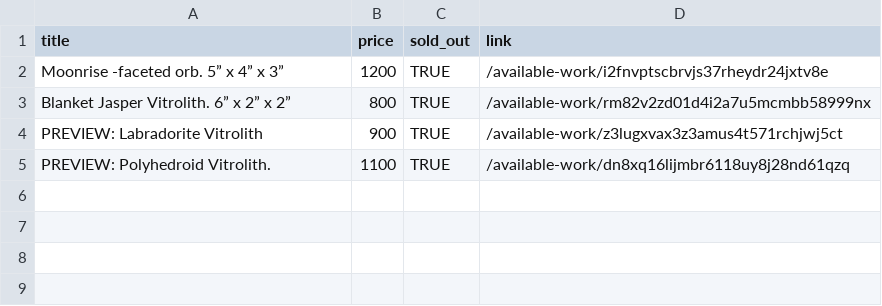
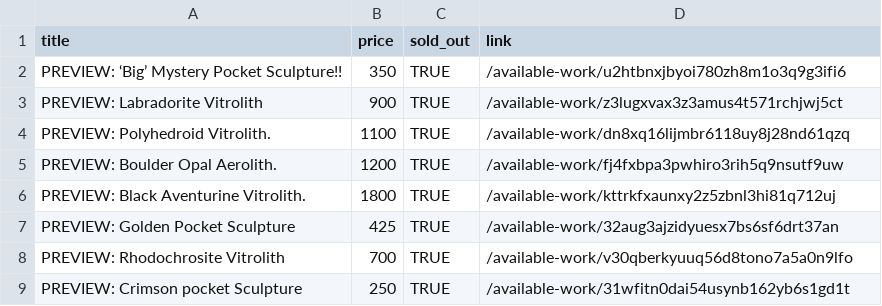
Before and after one commit to gaborcsardi/available-work, a CSV file: products.csv, drawn as a sheet; removed rows and columns are numbered as before the commit, all else as after; the diff names each change by its address in the sheet, - before the commit and + after, or states it on an @@ line.

```diff
--- a/products.csv
+++ b/products.csv
-row 2: Moonrise -faceted orb. 5” x 4” x 3” | 1200 | TRUE | /available-work/i2fnvptscbrvjs37rheydr24jxtv8e
-row 3: Blanket Jasper Vitrolith. 6” x 2” x 2” | 800 | TRUE | /available-work/rm82v2zd01d4i2a7u5mcmbb58999nx
+row 2: PREVIEW: ‘Big’ Mystery Pocket Sculpture!! | 350 | TRUE | /available-work/u2htbnxjbyoi780zh8m1o3q9g3ifi6
+row 5: PREVIEW: Boulder Opal Aerolith. | 1200 | TRUE | /available-work/fj4fxbpa3pwhiro3rih5q9nsutf9uw
+row 6: PREVIEW: Black Aventurine Vitrolith. | 1800 | TRUE | /available-work/kttrkfxaunxy2z5zbnl3hi81q712uj
+row 7: PREVIEW: Golden Pocket Sculpture | 425 | TRUE | /available-work/32aug3ajzidyuesx7bs6sf6drt37an
+row 8: PREVIEW: Rhodochrosite Vitrolith | 700 | TRUE | /available-work/v30qberkyuuq56d8tono7a5a0n9lfo
+row 9: PREVIEW: Crimson pocket Sculpture | 250 | TRUE | /available-work/31wfitn0dai54usynb162yb6s1gd1t
```
